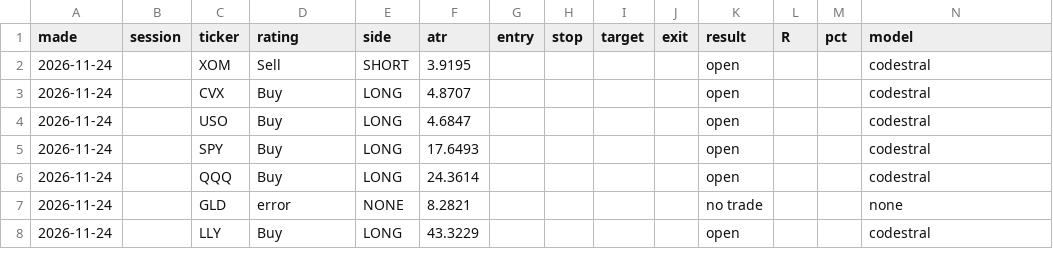
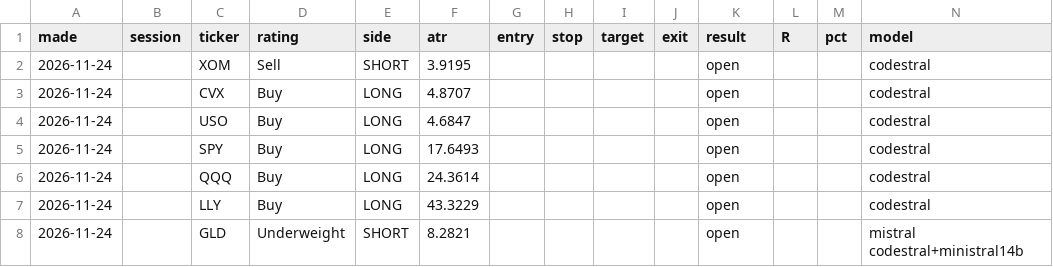
Before and after one commit to alkaabiz-crypto/tradingagents, a CSV file: oil-brain/live/day_tickets.csv, drawn as a sheet; removed rows and columns are numbered as before the commit, all else as after; the diff names each change by its address in the sheet, - before the commit and + after, or states it on an @@ line.

```diff
--- a/oil-brain/live/day_tickets.csv
+++ b/oil-brain/live/day_tickets.csv
-row 7: 2026-11-24 |  | GLD | error | NONE | 8.2821 |  |  |  |  | no trade |  |  | none
+row 8: 2026-11-24 |  | GLD | Underweight | SHORT | 8.2821 |  |  |  |  | open |  |  | mistral codestral+ministral14b
```
